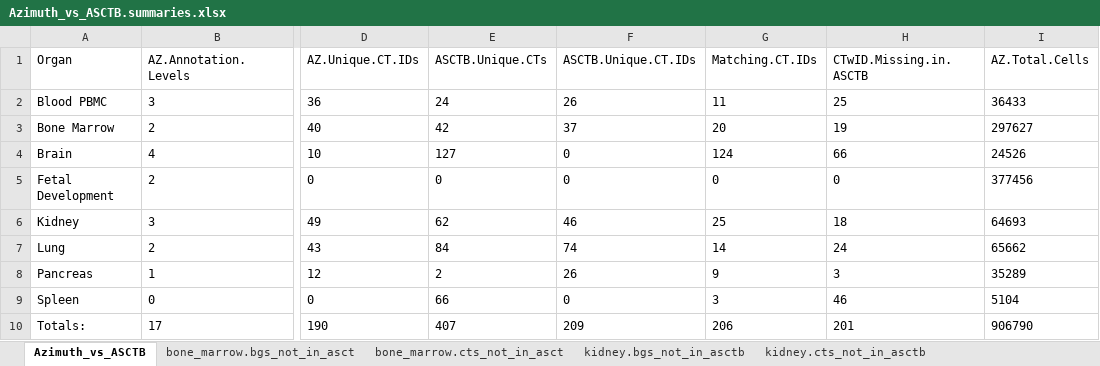
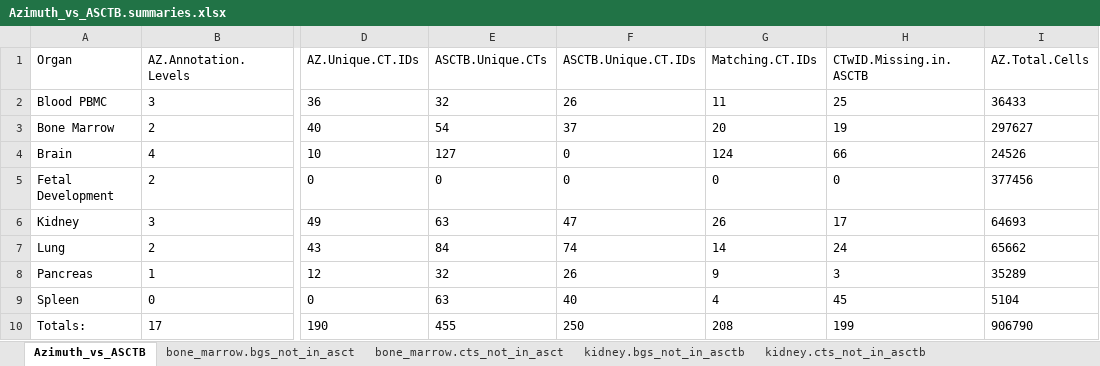
Before and after one commit to vikrantdeshpande09876/asctb-azimuth-data-comparison, an Excel workbook: Azimuth_vs_ASCTB.summaries.xlsx, sheet Azimuth_vs_ASCTB, drawn as a sheet; only a part is shown, gaps mark what is left out; values as stored, in another font and other column widths than the file's, no borders; the diff names each change by its address in the sheet, - before the commit and + after, or states it on an @@ line.

Commit message:
Production deploy -- Updated entire repo for readability. Updated URL for Spleen v1.1 ASCTB dataset 0489051ed5e2a7c81ef0cc01153ba8a18fe29a52

```diff
--- a/Azimuth_vs_ASCTB.summaries.xlsx (sheet Azimuth_vs_ASCTB)
+++ b/Azimuth_vs_ASCTB.summaries.xlsx (sheet Azimuth_vs_ASCTB)
-E2 (ASCTB.Unique.CTs): 24
+E2 (ASCTB.Unique.CTs): 32
-E3 (ASCTB.Unique.CTs): 42
+E3 (ASCTB.Unique.CTs): 54
-E6 (ASCTB.Unique.CTs): 62
+E6 (ASCTB.Unique.CTs): 63
-F6 (ASCTB.Unique.CT.IDs): 46
+F6 (ASCTB.Unique.CT.IDs): 47
-G6 (Matching.CT.IDs): 25
+G6 (Matching.CT.IDs): 26
-H6 (CTwID.Missing.in.ASCTB): 18
+H6 (CTwID.Missing.in.ASCTB): 17
-E8 (ASCTB.Unique.CTs): 2
+E8 (ASCTB.Unique.CTs): 32
-E9 (ASCTB.Unique.CTs): 66
+E9 (ASCTB.Unique.CTs): 63
-F9 (ASCTB.Unique.CT.IDs): 0
+F9 (ASCTB.Unique.CT.IDs): 40
-G9 (Matching.CT.IDs): 3
+G9 (Matching.CT.IDs): 4
-H9 (CTwID.Missing.in.ASCTB): 46
+H9 (CTwID.Missing.in.ASCTB): 45
-E10 (ASCTB.Unique.CTs): 407
+E10 (ASCTB.Unique.CTs): 455
-F10 (ASCTB.Unique.CT.IDs): 209
+F10 (ASCTB.Unique.CT.IDs): 250
-G10 (Matching.CT.IDs): 206
+G10 (Matching.CT.IDs): 208
-H10 (CTwID.Missing.in.ASCTB): 201
+H10 (CTwID.Missing.in.ASCTB): 199
```
Also changed, not shown: sheet kidney.cts_not_in_asctb, sheet spleen.cts_not_in_asctb, 14 other files.
